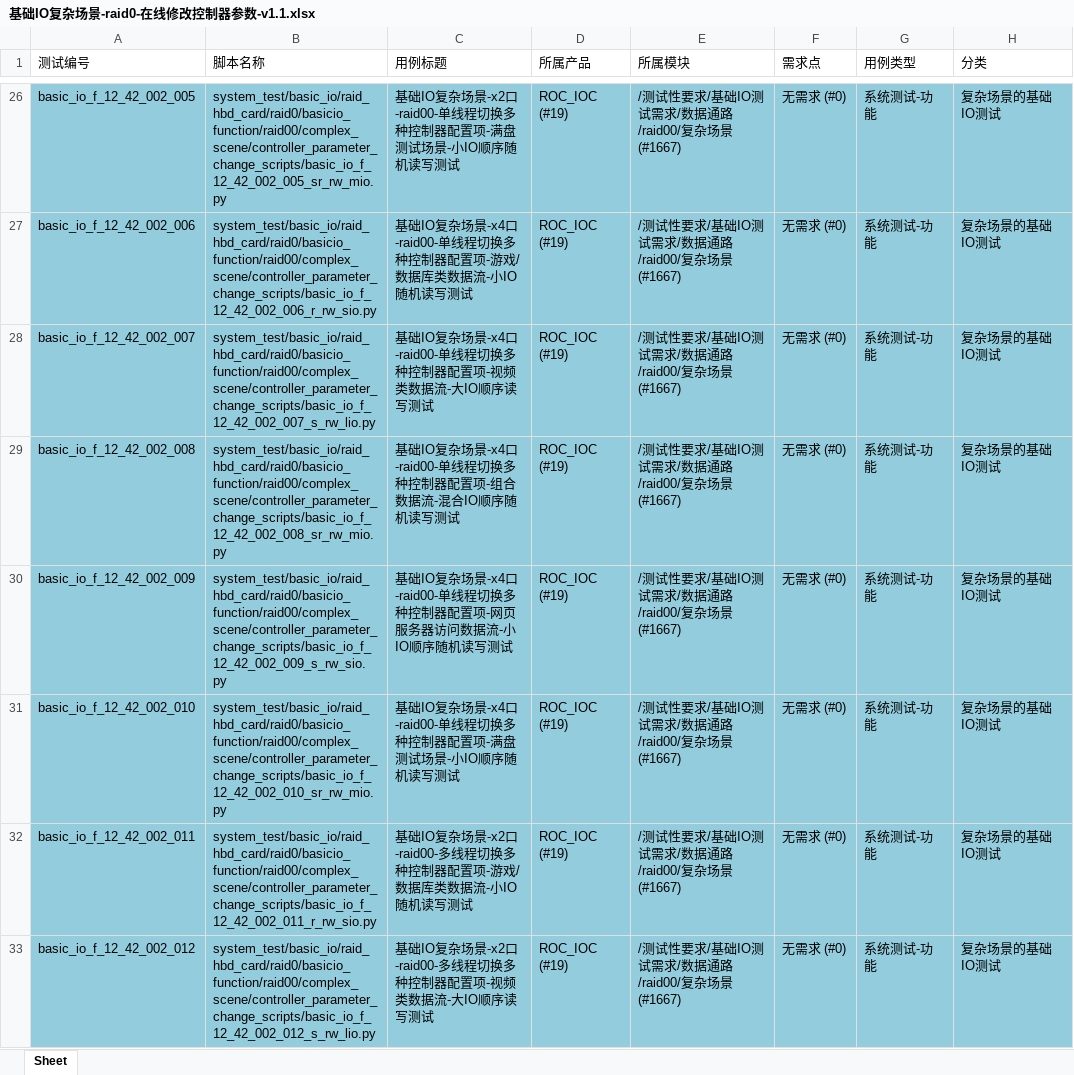
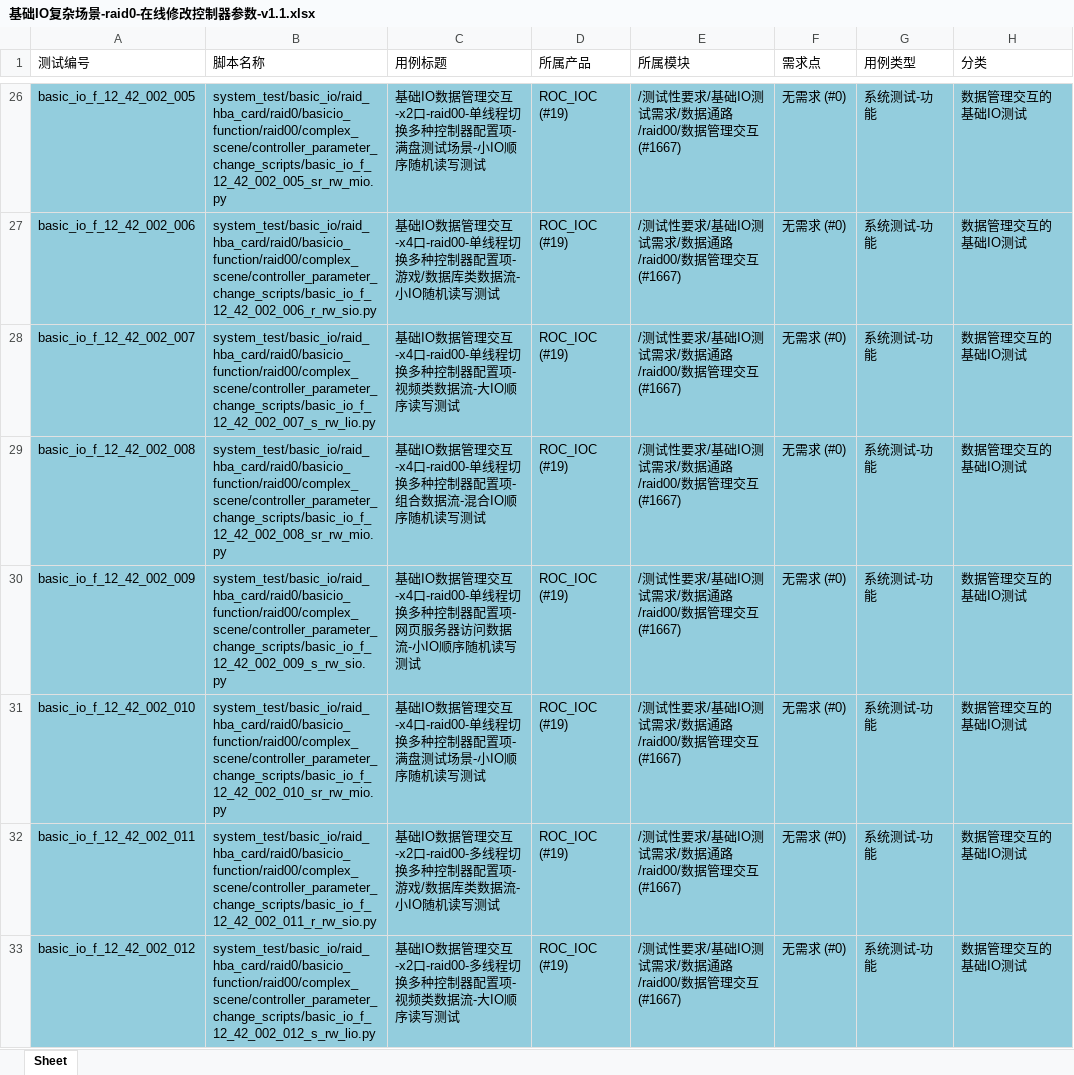
Before and after one commit to AlexGoke/Script-Auto-Create, an Excel workbook: excel_dir/基础IO复杂场景-raid0-在线修改控制器参数-v1.1.xlsx, sheet Sheet, drawn as a sheet; only a part is shown, gaps mark what is left out; values as stored, in another font and other column widths than the file's, no borders; the diff covers the shown part only; the diff names each change by its address in the sheet, - before the commit and + after, or states it on an @@ line.

```diff
--- a/excel_dir/基础IO复杂场景-raid0-在线修改控制器参数-v1.1.xlsx (sheet Sheet)
+++ b/excel_dir/基础IO复杂场景-raid0-在线修改控制器参数-v1.1.xlsx (sheet Sheet)
-B26 (脚本名称): system_test/basic_io/raid_hbd_card/raid0/basicio_function/raid00/complex_scene/controller_parameter_change_scripts/basic_io_f_12_42_002_005_sr_rw_mio.py
+B26 (脚本名称): system_test/basic_io/raid_hba_card/raid0/basicio_function/raid00/complex_scene/controller_parameter_change_scripts/basic_io_f_12_42_002_005_sr_rw_mio.py
-C26 (用例标题): 基础IO复杂场景-x2口-raid00-单…
+C26 (用例标题): 基础IO数据管理交互-x2口-raid00-单…
-E26:E33 (所属模块): /测试性要求/基础IO测试需求/数据通路/raid00/复杂场景(#1667)
+E26:E33 (所属模块): /测试性要求/基础IO测试需求/数据通路/raid00/数据管理交互(#1667)
-H26:H33 (分类): 复杂场景的基础IO测试
+H26:H33 (分类): 数据管理交互的基础IO测试
-B27 (脚本名称): system_test/basic_io/raid_hbd_card/raid0/basicio_function/raid00/complex_scene/controller_parameter_change_scripts/basic_io_f_12_42_002_006_r_rw_sio.py
+B27 (脚本名称): system_test/basic_io/raid_hba_card/raid0/basicio_function/raid00/complex_scene/controller_parameter_change_scripts/basic_io_f_12_42_002_006_r_rw_sio.py
-C27 (用例标题): 基础IO复杂场景-x4口-raid00-单…
+C27 (用例标题): 基础IO数据管理交互-x4口-raid00-单…
-B28 (脚本名称): system_test/basic_io/raid_hbd_card/raid0/basicio_function/raid00/complex_scene/controller_parameter_change_scripts/basic_io_f_12_42_002_007_s_rw_lio.py
+B28 (脚本名称): system_test/basic_io/raid_hba_card/raid0/basicio_function/raid00/complex_scene/controller_parameter_change_scripts/basic_io_f_12_42_002_007_s_rw_lio.py
-C28 (用例标题): 基础IO复杂场景-x4口-raid00-单…
+C28 (用例标题): 基础IO数据管理交互-x4口-raid00-单…
-B29 (脚本名称): system_test/basic_io/raid_hbd_card/raid0/basicio_function/raid00/complex_scene/controller_parameter_change_scripts/basic_io_f_12_42_002_008_sr_rw_mio.py
+B29 (脚本名称): system_test/basic_io/raid_hba_card/raid0/basicio_function/raid00/complex_scene/controller_parameter_change_scripts/basic_io_f_12_42_002_008_sr_rw_mio.py
-C29 (用例标题): 基础IO复杂场景-x4口-raid00-单…
+C29 (用例标题): 基础IO数据管理交互-x4口-raid00-单…
-B30 (脚本名称): system_test/basic_io/raid_hbd_card/raid0/basicio_function/raid00/complex_scene/controller_parameter_change_scripts/basic_io_f_12_42_002_009_s_rw_sio.py
+B30 (脚本名称): system_test/basic_io/raid_hba_card/raid0/basicio_function/raid00/complex_scene/controller_parameter_change_scripts/basic_io_f_12_42_002_009_s_rw_sio.py
-C30 (用例标题): 基础IO复杂场景-x4口-raid00-单…
+C30 (用例标题): 基础IO数据管理交互-x4口-raid00-单…
-B31 (脚本名称): system_test/basic_io/raid_hbd_card/raid0/basicio_function/raid00/complex_scene/controller_parameter_change_scripts/basic_io_f_12_42_002_010_sr_rw_mio.py
+B31 (脚本名称): system_test/basic_io/raid_hba_card/raid0/basicio_function/raid00/complex_scene/controller_parameter_change_scripts/basic_io_f_12_42_002_010_sr_rw_mio.py
-C31 (用例标题): 基础IO复杂场景-x4口-raid00-单…
+C31 (用例标题): 基础IO数据管理交互-x4口-raid00-单…
-B32 (脚本名称): system_test/basic_io/raid_hbd_card/raid0/basicio_function/raid00/complex_scene/controller_parameter_change_scripts/basic_io_f_12_42_002_011_r_rw_sio.py
+B32 (脚本名称): system_test/basic_io/raid_hba_card/raid0/basicio_function/raid00/complex_scene/controller_parameter_change_scripts/basic_io_f_12_42_002_011_r_rw_sio.py
-C32 (用例标题): 基础IO复杂场景-x2口-raid00-多…
+C32 (用例标题): 基础IO数据管理交互-x2口-raid00-多…
-B33 (脚本名称): system_test/basic_io/raid_hbd_card/raid0/basicio_function/raid00/complex_scene/controller_parameter_change_scripts/basic_io_f_12_42_002_012_s_rw_lio.py
+B33 (脚本名称): system_test/basic_io/raid_hba_card/raid0/basicio_function/raid00/complex_scene/controller_parameter_change_scripts/basic_io_f_12_42_002_012_s_rw_lio.py
-C33 (用例标题): 基础IO复杂场景-x2口-raid00-多…
+C33 (用例标题): 基础IO数据管理交互-x2口-raid00-多…
```
Also changed, not shown: 108 edited cells elsewhere in this sheet, excel_dir/基础IO复杂场景-raid0-在线修改VD配置参数-v1.0.xlsx, 9 other files.
